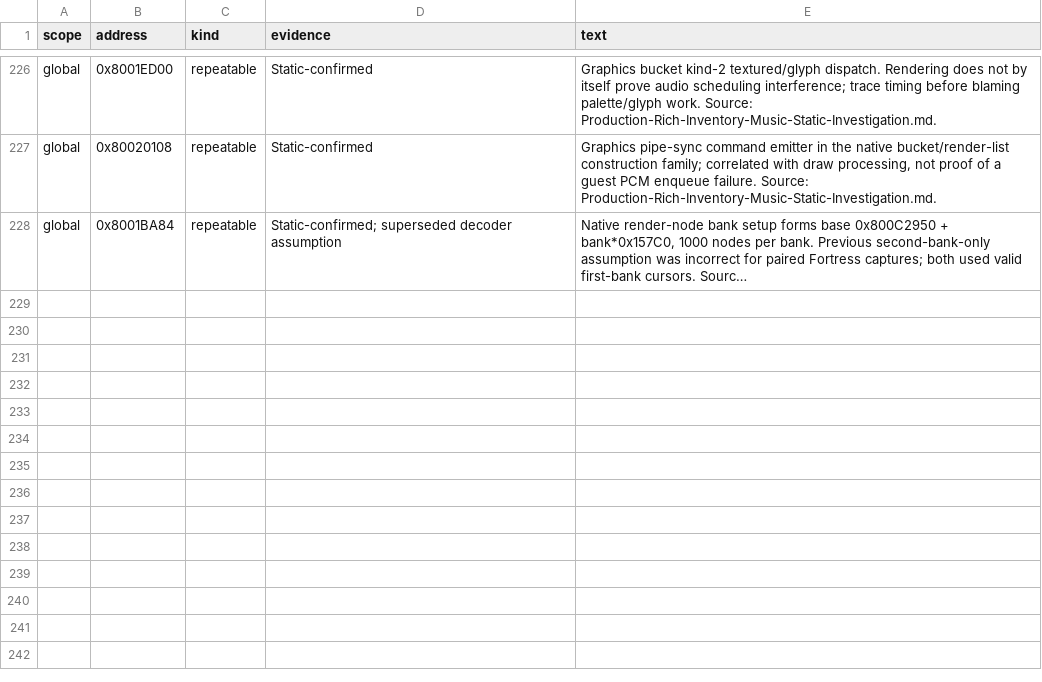
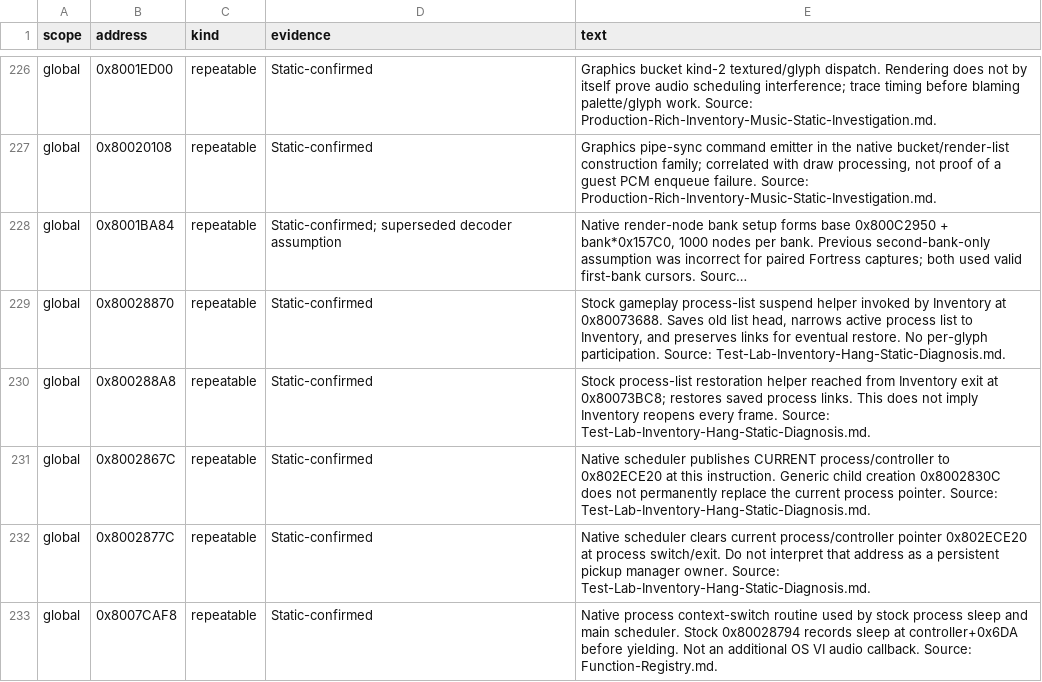
Before and after one commit to smeagol44/MKMSZ-Ghidra, a TSV file: analysis/comments.tsv, drawn as a sheet; only a part is shown, gaps mark what is left out; long unchanged cells end in …; the diff names each change by its address in the sheet, - before the commit and + after, or states it on an @@ line.

```diff
--- a/analysis/comments.tsv
+++ b/analysis/comments.tsv
+row 229: global | 0x80028870 | repeatable | Static-confirmed | Stock gameplay process-list suspend helper invoked by Inventory at 0x80073688. Saves old list head, narrows active process list to Inventory, and preserves links for eventual restore. No per-glyph participation. Source: Test-Lab-Inventory-Hang-Static-Diagnosis.md.
+row 230: global | 0x800288A8 | repeatable | Static-confirmed | Stock process-list restoration helper reached from Inventory exit at 0x80073BC8; restores saved process links. This does not imply Inventory reopens every frame. Source: Test-Lab-Inventory-Hang-Static-Diagnosis.md.
+row 231: global | 0x8002867C | repeatable | Static-confirmed | Native scheduler publishes CURRENT process/controller to 0x802ECE20 at this instruction. Generic child creation 0x8002830C does not permanently replace the current process pointer. Source: Test-Lab-Inventory-Hang-Static-Diagnosis.md.
+row 232: global | 0x8002877C | repeatable | Static-confirmed | Native scheduler clears current process/controller pointer 0x802ECE20 at process switch/exit. Do not interpret that address as a persistent pickup manager owner. Source: Test-Lab-Inventory-Hang-Static-Diagnosis.md.
+row 233: global | 0x8007CAF8 | repeatable | Static-confirmed | Native process context-switch routine used by stock process sleep and main scheduler. Stock 0x80028794 records sleep at controller+0x6DA before yielding. Not an additional OS VI audio callback. Source: Function-Registry.md.
```
Also changed, not shown: analysis/bookmarks.tsv, 5 other files.
